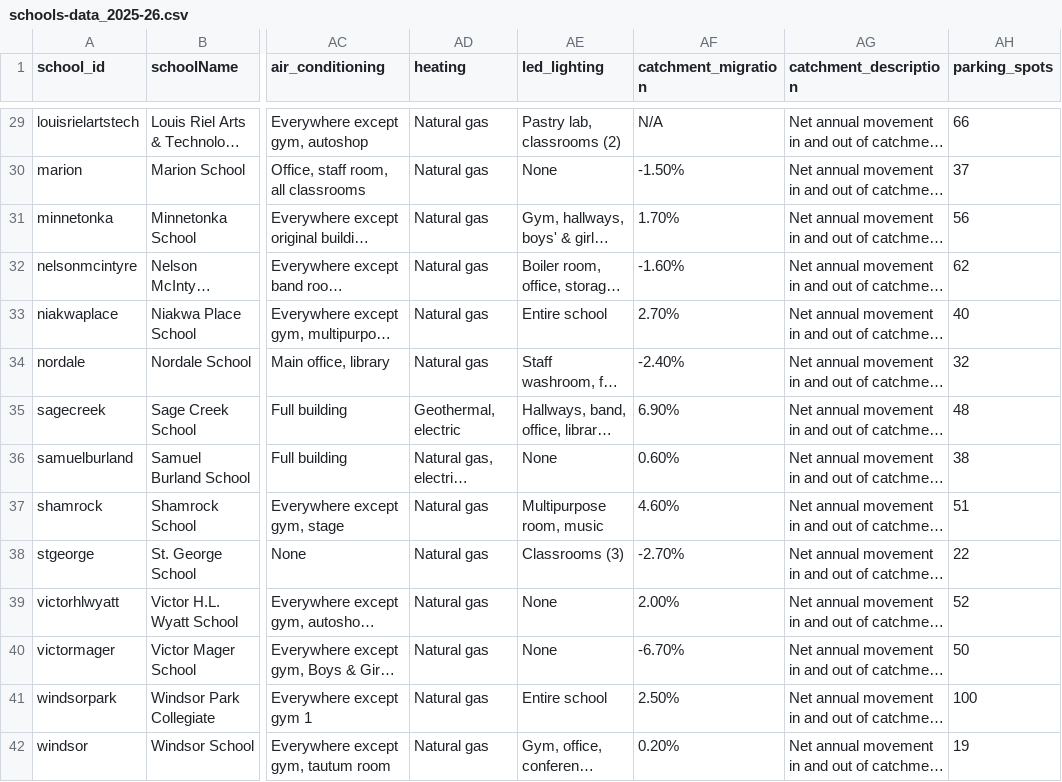
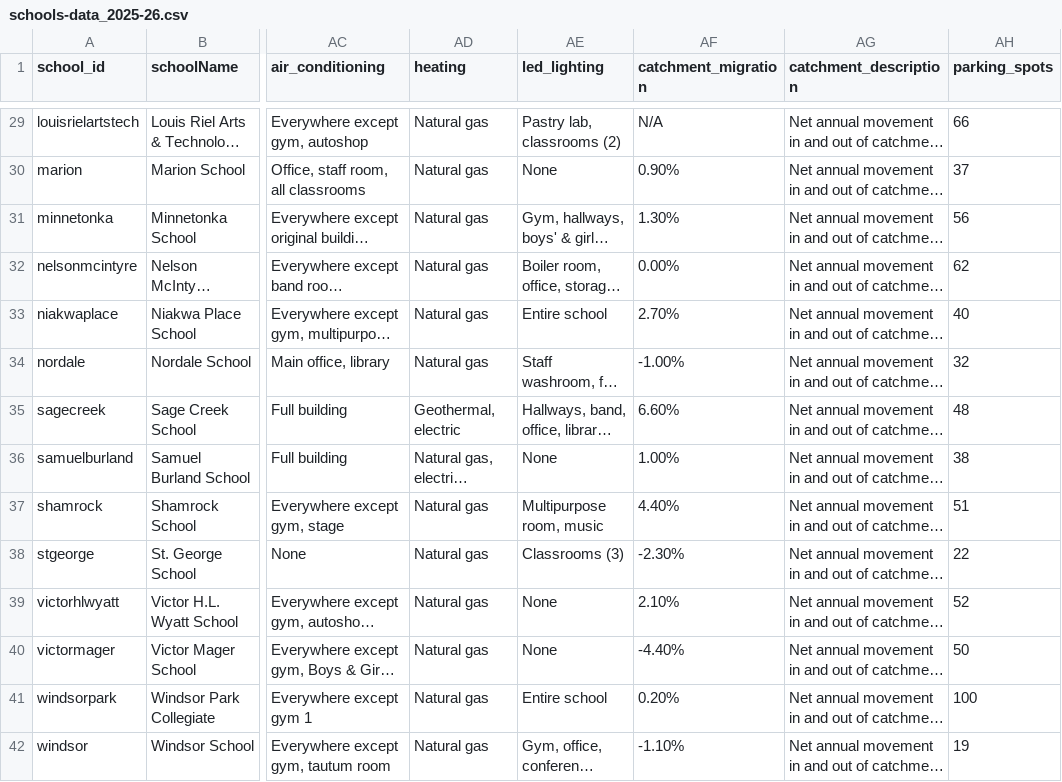
Before and after one commit to CommsLRSD/school-dashboard, a CSV file: data/schools-data_2025-26.csv, drawn as a sheet; only a part is shown, gaps mark what is left out; long unchanged cells end in …; the diff covers the shown part only; the diff names each change by its address in the sheet, - before the commit and + after, or states it on an @@ line.

```diff
--- a/data/schools-data_2025-26.csv
+++ b/data/schools-data_2025-26.csv
-AF30 (catchment_migration): -1.50%
+AF30 (catchment_migration): 0.90%
-AF31 (catchment_migration): 1.70%
+AF31 (catchment_migration): 1.30%
-AF32 (catchment_migration): -1.60%
+AF32 (catchment_migration): 0.00%
-AF34 (catchment_migration): -2.40%
+AF34 (catchment_migration): -1.00%
-AF35 (catchment_migration): 6.90%
+AF35 (catchment_migration): 6.60%
-AF36 (catchment_migration): 0.60%
+AF36 (catchment_migration): 1.00%
-AF37 (catchment_migration): 4.60%
+AF37 (catchment_migration): 4.40%
-AF38 (catchment_migration): -2.70%
+AF38 (catchment_migration): -2.30%
-AF39 (catchment_migration): 2.00%
+AF39 (catchment_migration): 2.10%
-AF40 (catchment_migration): -6.70%
+AF40 (catchment_migration): -4.40%
-AF41 (catchment_migration): 2.50%
+AF41 (catchment_migration): 0.20%
-AF42 (catchment_migration): 0.20%
+AF42 (catchment_migration): -1.10%
```
Also changed, not shown: 24 edited cells elsewhere in this file.
